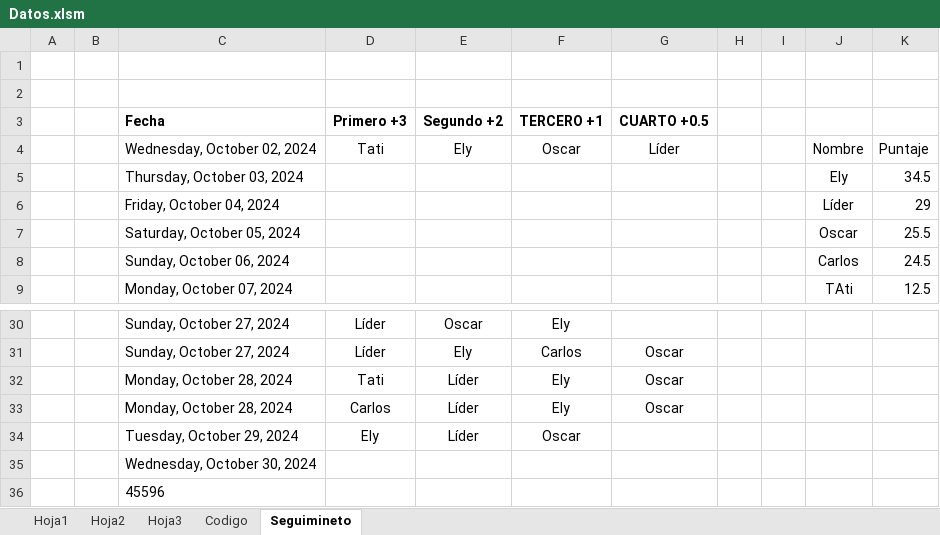
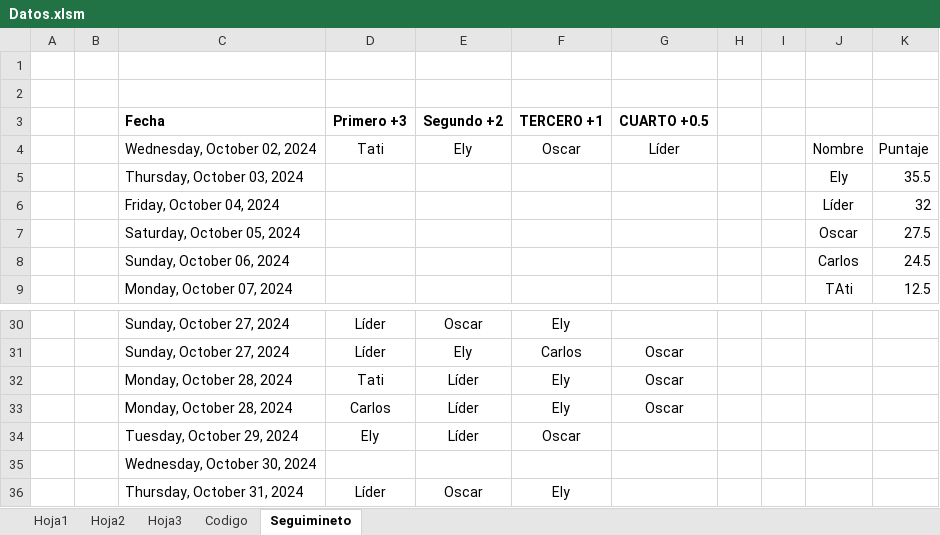
Before and after one commit to diacono81/WebLUdo, an Excel workbook: Datos.xlsm, sheet Seguimineto, drawn as a sheet; only a part is shown, gaps mark what is left out; values as stored, in another font and other column widths than the file's, no borders; table styles not drawn; removed rows and columns are numbered as before the commit, all else as after; the diff names each change by its address in the sheet, - before the commit and + after, or states it on an @@ line.

```diff
--- a/Datos.xlsm (sheet Seguimineto)
+++ b/Datos.xlsm (sheet Seguimineto)
-K5: 34.5
+K5: 35.5
-K6: 29
+K6: 32
-K7: 25.5
+K7: 27.5
-row 36:  |  | 45596
+row 36:  |  | Thursday, October 31, 2024 | Líder | Oscar | Ely
```
Also changed, not shown: sheet Hoja1, sheet Codigo, 4 other files.
